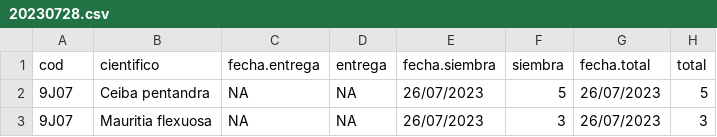
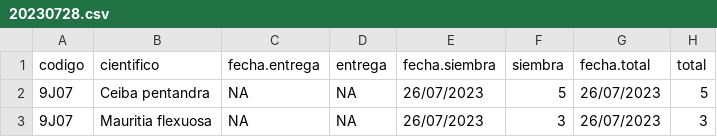
Before and after one commit to ju4nP0nc3yk/refor, a CSV file: 20230728.csv, drawn as a sheet; only a part is shown; the diff names each change by its address in the sheet, - before the commit and + after, or states it on an @@ line.

Commit message:
20230728.csv

```diff
--- a/20230728.csv
+++ b/20230728.csv
-A1: cod
+A1: codigo
```
